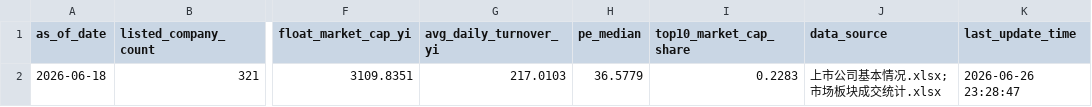
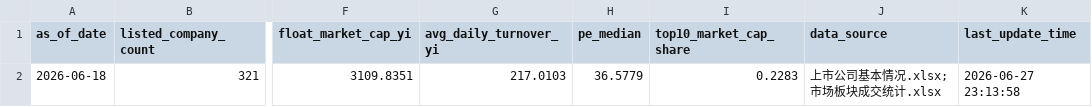
Before and after one commit to hm-yuan/bse_dashboard, a CSV file: data/processed/market_position_kpi.csv, drawn as a sheet; only a part is shown, gaps mark what is left out; the diff names each change by its address in the sheet, - before the commit and + after, or states it on an @@ line.

```diff
--- a/data/processed/market_position_kpi.csv
+++ b/data/processed/market_position_kpi.csv
-K2 (last_update_time): 2026-06-26 23:28:47
+K2 (last_update_time): 2026-06-27 23:13:58
```
Also changed, not shown: data/processed/data_quality_log.csv, 6 other files.
